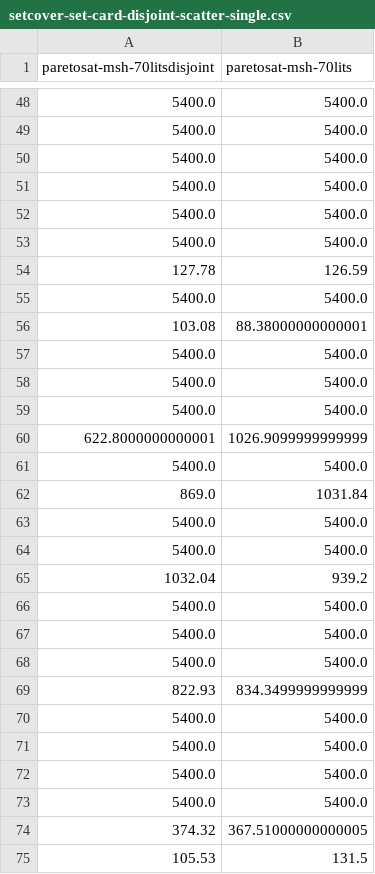
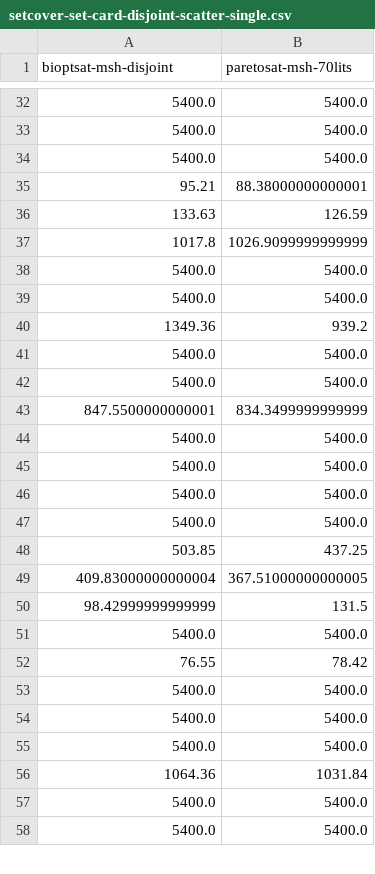
Before and after one commit to chrjabs/masters-thesis, a CSV file: plots/setcover-set-card-disjoint-scatter-single.csv, drawn as a sheet; only a part is shown, gaps mark what is left out; the diff covers the shown part only.

```diff
--- a/plots/setcover-set-card-disjoint-scatter-single.csv
+++ b/plots/setcover-set-card-disjoint-scatter-single.csv
@@ -1 +1 @@
-paretosat-msh-70litsdisjoint,paretosat-msh-70lits
+bioptsat-msh-disjoint,paretosat-msh-70lits
@@ -50,21 +34,11 @@ paretosat-msh-70litsdisjoint,paretosat-msh-70lits
 5400.0,5400.0
+95.21,88.38000000000001
+133.63,126.59
+1017.8,1026.9099999999999
 5400.0,5400.0
 5400.0,5400.0
-5400.0,5400.0
-127.78,126.59
-5400.0,5400.0
-103.08,88.38000000000001
+1349.36,939.2
 5400.0,5400.0
 5400.0,5400.0
-5400.0,5400.0
-622.8000000000001,1026.9099999999999
-5400.0,5400.0
-869.0,1031.84
-5400.0,5400.0
-5400.0,5400.0
-1032.04,939.2
-5400.0,5400.0
-5400.0,5400.0
-5400.0,5400.0
-822.93,834.3499999999999
+847.5500000000001,834.3499999999999
 5400.0,5400.0
@@ -73,3 +47,12 @@ paretosat-msh-70litsdisjoint,paretosat-msh-70lits
 5400.0,5400.0
-374.32,367.51000000000005
-105.53,131.5
+503.85,437.25
+409.83000000000004,367.51000000000005
+98.42999999999999,131.5
+5400.0,5400.0
+76.55,78.42
+5400.0,5400.0
+5400.0,5400.0
+5400.0,5400.0
+1064.36,1031.84
+5400.0,5400.0
+5400.0,5400.0
```
Also changed, not shown: 29 added rows, 31 removed rows, 16 moved rows and 2 edited cells elsewhere in this file, plots/mlic-disjoint-scatter-single.csv, plots/setcover-element-prob-bne-scatter-single.csv, 7 other files.
